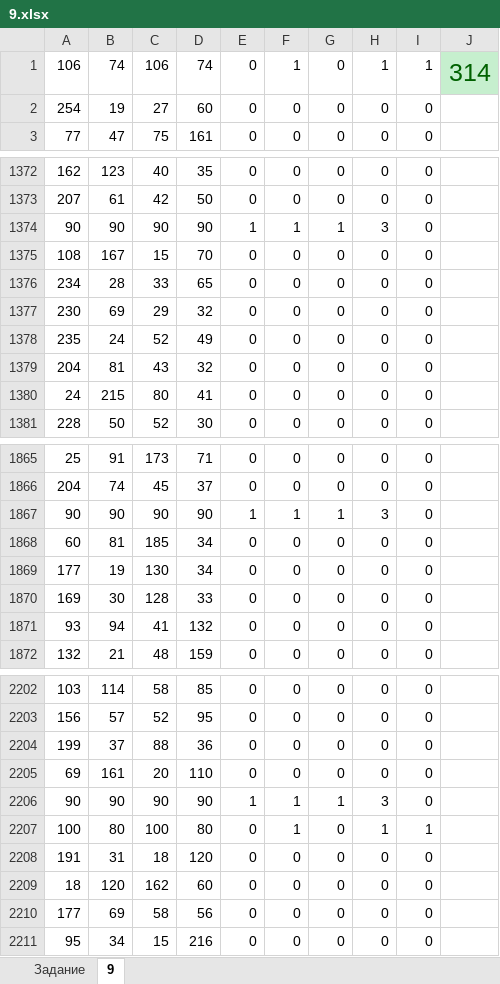
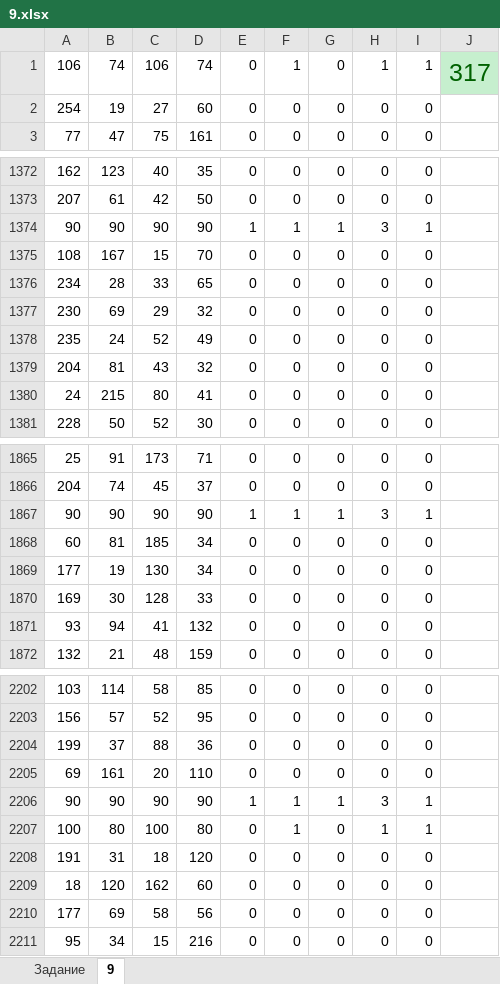
Before and after one commit to barbosikus/infegerep, an Excel workbook: prob4/9.xlsx, sheet 9, drawn as a sheet; only a part is shown, gaps mark what is left out; values as stored, in another font and other column widths than the file's, no borders; the diff names each change by its address in the sheet, - before the commit and + after, or states it on an @@ line.

Commit message:
prob6add19

```diff
--- a/prob4/9.xlsx (sheet 9)
+++ b/prob4/9.xlsx (sheet 9)
-J1: 314
+J1: 317
-I1374: 0
+I1374: 1
-I1867: 0
+I1867: 1
-I2206: 0
+I2206: 1
```
Also changed, not shown: formulas that keep their value, prob4/22.xlsx, 19 other files.
